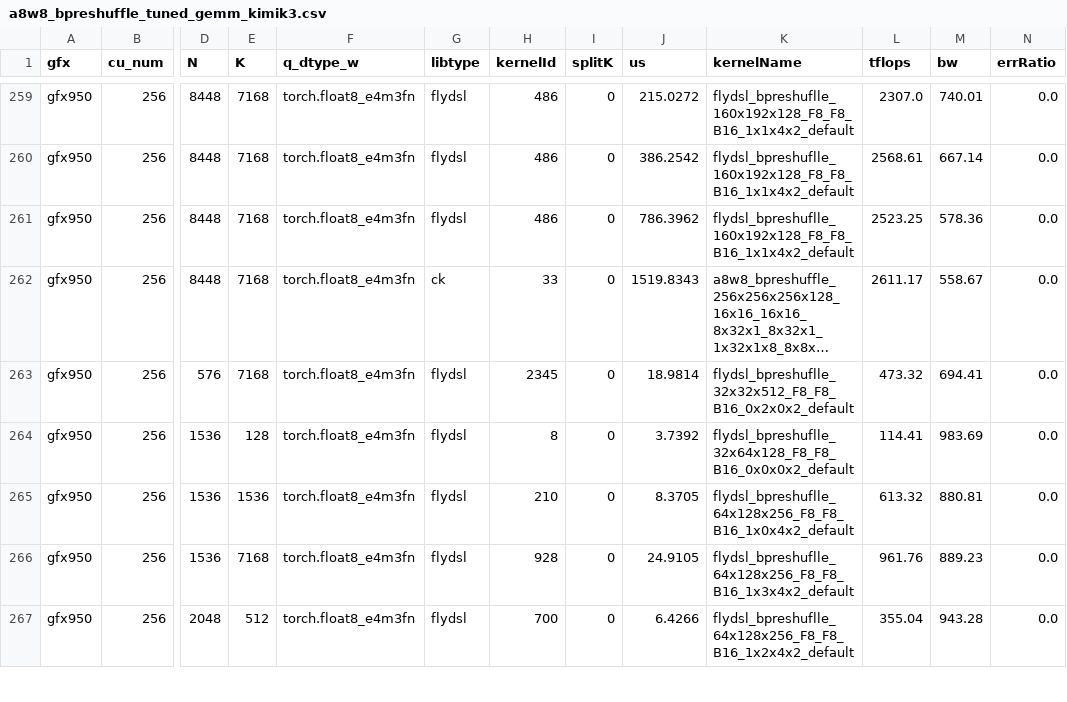
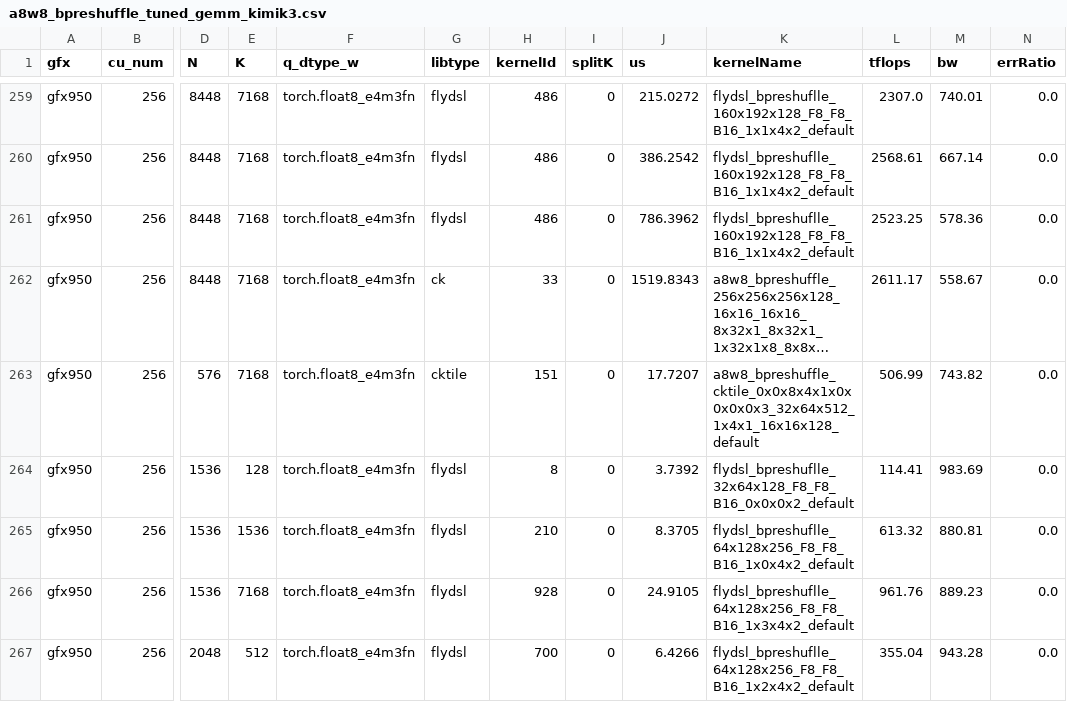
Before and after one commit to UD-mmcminn/aiter, a CSV file: aiter/configs/model_configs/a8w8_bpreshuffle_tuned_gemm_kimik3.csv, drawn as a sheet; only a part is shown, gaps mark what is left out; long unchanged cells end in …; the diff covers the shown part only; the diff names each change by its address in the sheet, - before the commit and + after, or states it on an @@ line.

```diff
--- a/aiter/configs/model_configs/a8w8_bpreshuffle_tuned_gemm_kimik3.csv
+++ b/aiter/configs/model_configs/a8w8_bpreshuffle_tuned_gemm_kimik3.csv
-G263 (libtype): flydsl
+G263 (libtype): cktile
-H263 (kernelId): 2345
+H263 (kernelId): 151
-J263 (us): 18.9814
+J263 (us): 17.7207
-K263 (kernelName): flydsl_bpreshuflle_32x32x512_F8_F8_B16_0x2x0x2_default
+K263 (kernelName): a8w8_bpreshuffle_cktile_0x0x8x4x1x0x0x0x0x3_32x64x512_1x4x1_16x16x128_default
-L263 (tflops): 473.32
+L263 (tflops): 506.99
-M263 (bw): 694.41
+M263 (bw): 743.82
```
Also changed, not shown: 72 edited cells elsewhere in this file.
